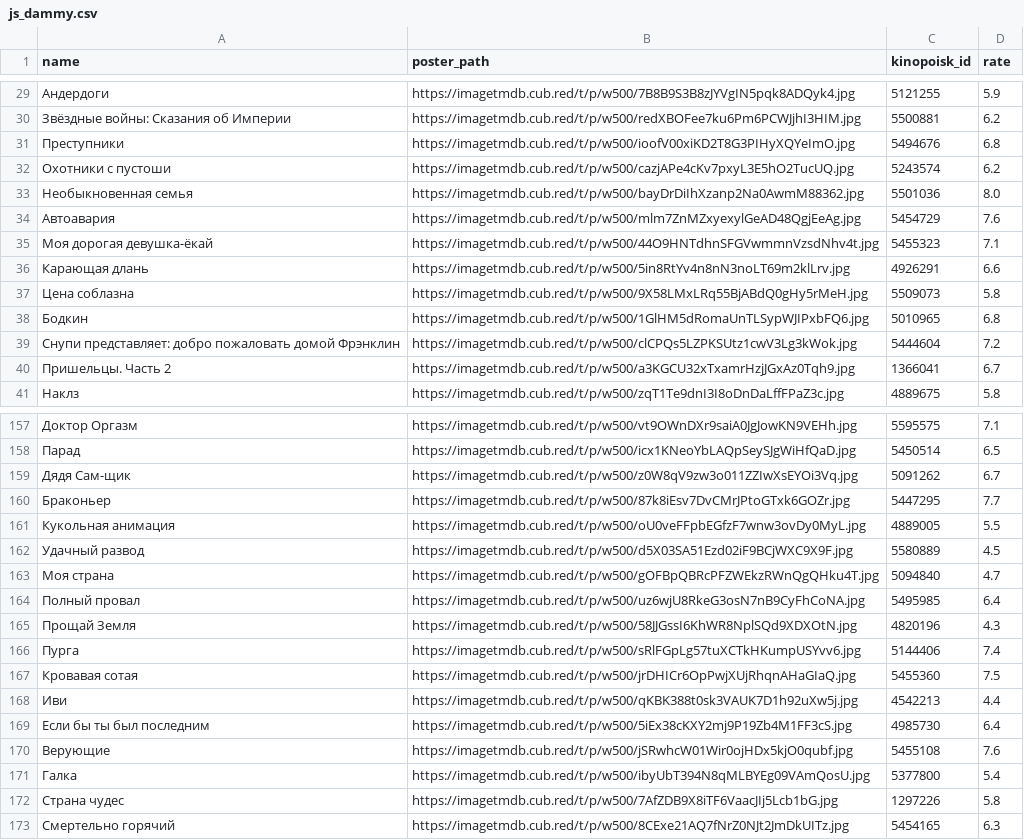
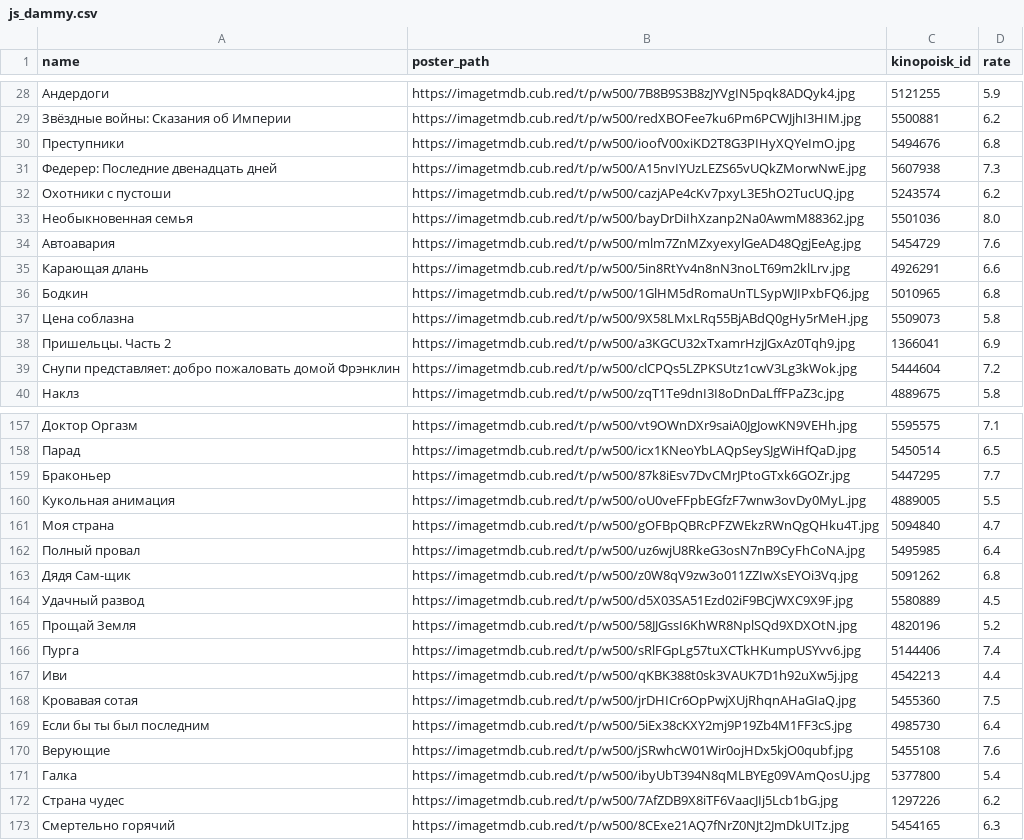
Before and after one commit to obeyadw/obeyadw.github.io, a CSV file: js_dammy.csv, drawn as a sheet; only a part is shown, gaps mark what is left out; removed rows and columns are numbered as before the commit, all else as after; the diff covers the shown part only; the diff names each change by its address in the sheet, - before the commit and + after, or states it on an @@ line.

```diff
--- a/js_dammy.csv
+++ b/js_dammy.csv
@@ row 23 moved to row 31: Федерер: Последние двенадцать дней @@
@@ row 35 moved to row 53: Моя дорогая девушка-ёкай @@
@@ row 38 moved to row 36: Бодкин @@
+row 38: Пришельцы. Часть 2 | https://imagetmdb.cub.red/t/p/w500/a3KGCU32xTxamrHzjJGxAz0Tqh9.jpg | 1366041 | 6.9
-row 40: Пришельцы. Часть 2 | https://imagetmdb.cub.red/t/p/w500/a3KGCU32xTxamrHzjJGxAz0Tqh9.jpg | 1366041 | 6.7
-row 159: Дядя Сам-щик | https://imagetmdb.cub.red/t/p/w500/z0W8qV9zw3o011ZZIwXsEYOi3Vq.jpg | 5091262 | 6.7
+row 163: Дядя Сам-щик | https://imagetmdb.cub.red/t/p/w500/z0W8qV9zw3o011ZZIwXsEYOi3Vq.jpg | 5091262 | 6.8
@@ row 162 moved to row 164: Удачный развод @@
-D165 (rate): 4.3
+D165 (rate): 5.2
@@ row 168 moved to row 167: Иви @@
-D172 (rate): 5.8
+D172 (rate): 6.2
```
Also changed, not shown: 5 added rows, 5 removed rows, 13 moved rows and 16 edited cells elsewhere in this file.
